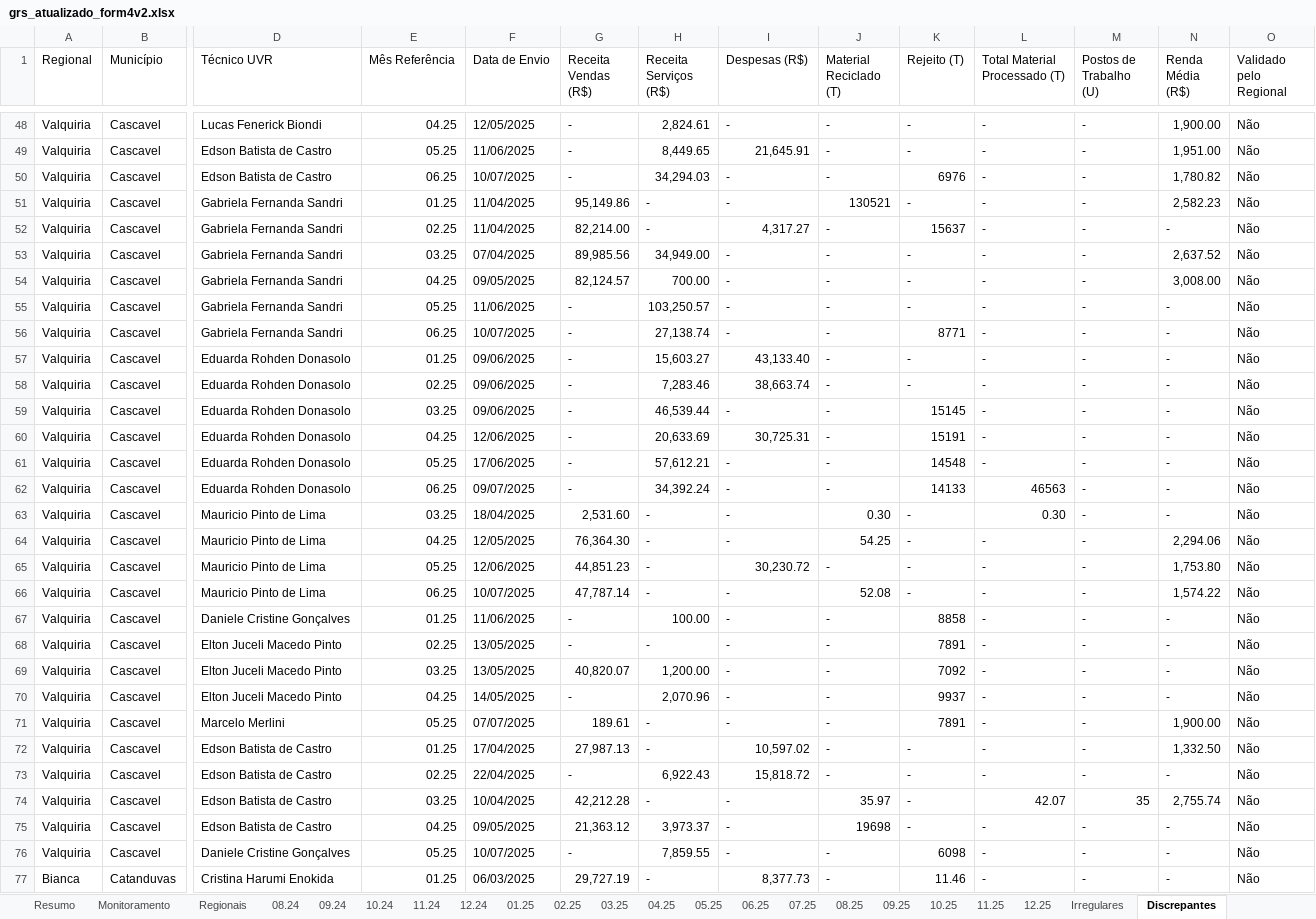
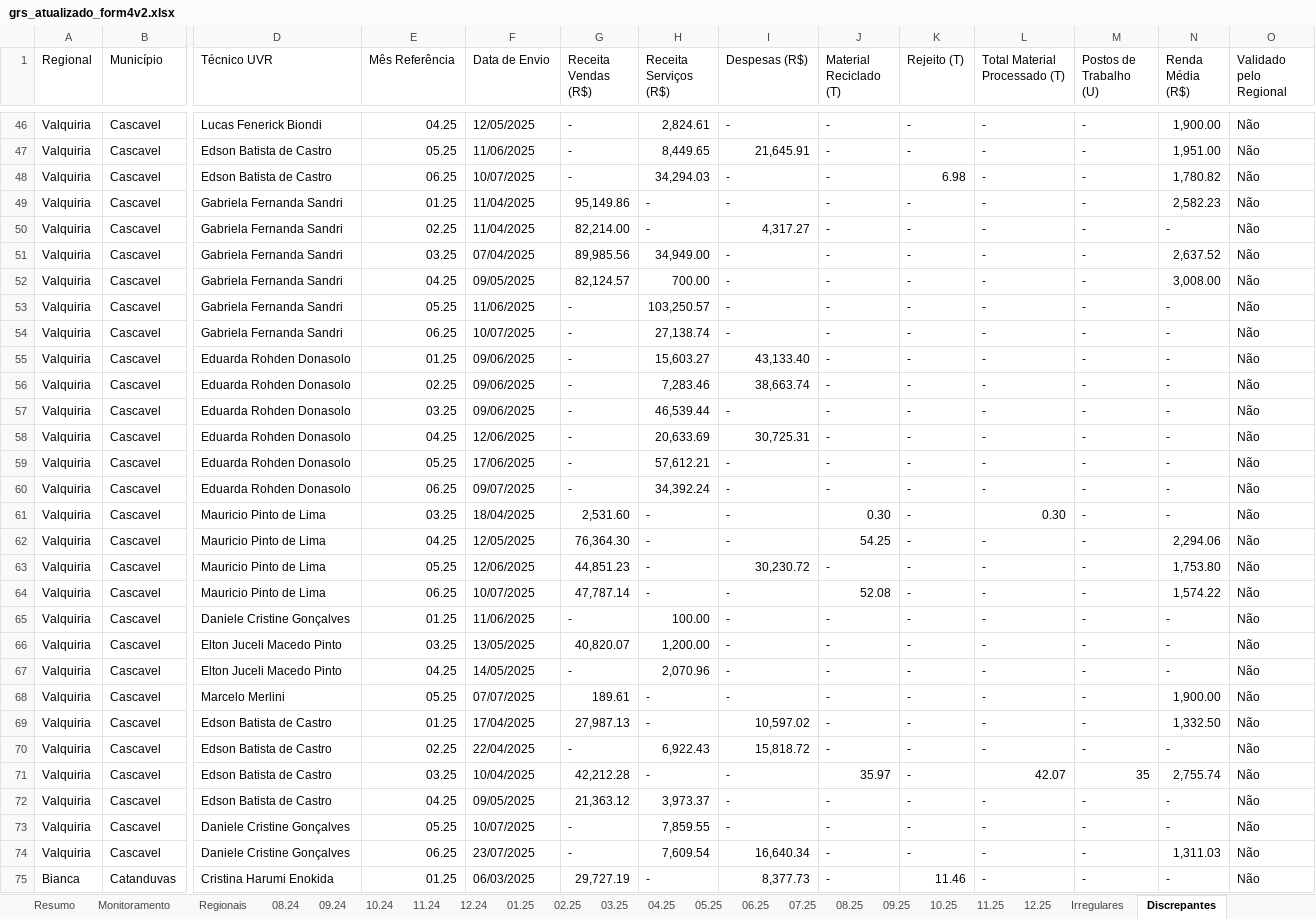
Before and after one commit to Josimarhdev/form_scripts, an Excel workbook: form4/grs_atualizado_form4v2.xlsx, sheet Discrepantes, drawn as a sheet; only a part is shown, gaps mark what is left out; values as stored, in another font and other column widths than the file's, no cell formats; conditional formats not drawn; removed rows and columns are numbered as before the commit, all else as after; rows hold the shown columns only; the diff covers the shown part only; the diff names each change by its address in the sheet, - before the commit and + after, or states it on an @@ line.

Commit message:
estilização da coluna dos regionais - discrepantes

```diff
--- a/form4/grs_atualizado_form4v2.xlsx (sheet Discrepantes)
+++ b/form4/grs_atualizado_form4v2.xlsx (sheet Discrepantes)
-K48 (Rejeito (T)): 6976
+K48 (Rejeito (T)): 6.98
-J49 (Material Reciclado (T)): 130521
+J49 (Material Reciclado (T)): -
-K50 (Rejeito (T)): 15637
+K50 (Rejeito (T)): -
-K54 (Rejeito (T)): 8771
+K54 (Rejeito (T)): -
-K57 (Rejeito (T)): 15145
+K57 (Rejeito (T)): -
-K58 (Rejeito (T)): 15191
+K58 (Rejeito (T)): -
-K59 (Rejeito (T)): 14548
+K59 (Rejeito (T)): -
-K60 (Rejeito (T)): 14133
+K60 (Rejeito (T)): -
-L60 (Total Material Processado (T)): 46563
+L60 (Total Material Processado (T)): -
-K65 (Rejeito (T)): 8858
+K65 (Rejeito (T)): -
-row 68: Valquiria | Cascavel | Elton Juceli Macedo Pinto | 02.25 | 13/05/2025 | - | - | - | - | 7891 | - | - | - | Não
-K66 (Rejeito (T)): 7092
+K66 (Rejeito (T)): -
-K67 (Rejeito (T)): 9937
+K67 (Rejeito (T)): -
-K68 (Rejeito (T)): 7891
+K68 (Rejeito (T)): -
-J72 (Material Reciclado (T)): 19698
+J72 (Material Reciclado (T)): -
-K73 (Rejeito (T)): 6098
+K73 (Rejeito (T)): -
+row 74: Valquiria | Cascavel | Daniele Cristine Gonçalves | 06.25 | 23/07/2025 | - | 7,609.54 | 16,640.34 | - | - | - | - | 1,311.03 | Não
```
Also changed, not shown: 5 added rows, 24 removed rows and 227 edited cells elsewhere in this sheet, sheet Regionais, sheet Monitoramento, sheet Resumo, sheet 06.25, sheet 11.24, sheet 05.25, 4 more sheets, cell formats, form4/expansao_atualizado_form4v2.xlsx, inputs/0 - Belém/0 - Monitoramento Form 1, 2 e 3.xlsx, 15 other files.
